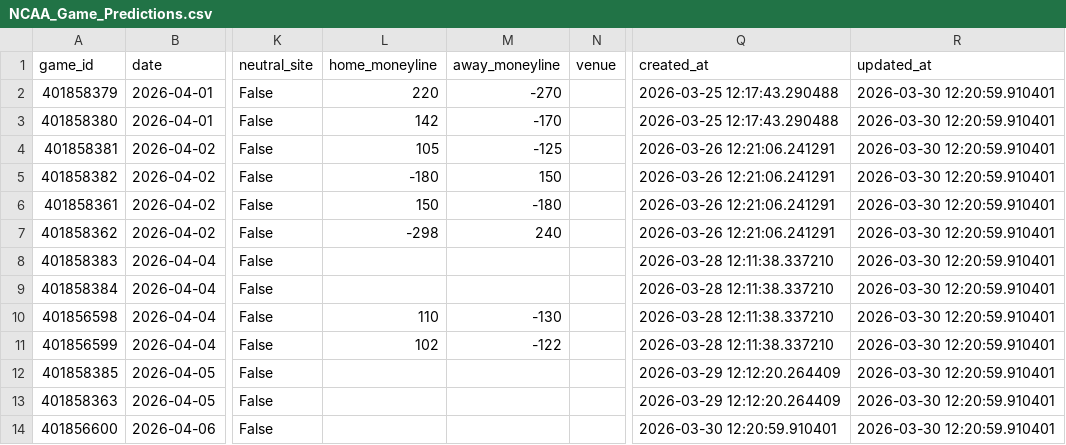
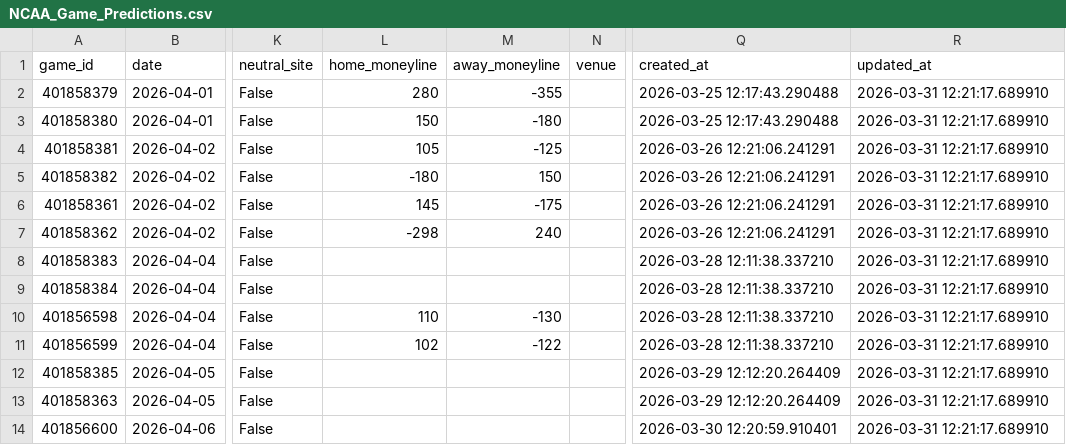
Before and after one commit to jgamblin/NCAA-Prediction, a CSV file: data/NCAA_Game_Predictions.csv, drawn as a sheet; only a part is shown, gaps mark what is left out; the diff names each change by its address in the sheet, - before the commit and + after, or states it on an @@ line.

```diff
--- a/data/NCAA_Game_Predictions.csv
+++ b/data/NCAA_Game_Predictions.csv
-L2 (home_moneyline): 220
+L2 (home_moneyline): 280
-M2 (away_moneyline): -270
+M2 (away_moneyline): -355
-R2:R14 (updated_at): 2026-03-30 12:20:59.910401
+R2:R14 (updated_at): 2026-03-31 12:21:17.689910
-L3 (home_moneyline): 142
+L3 (home_moneyline): 150
-M3 (away_moneyline): -170
+M3 (away_moneyline): -180
-L6 (home_moneyline): 150
+L6 (home_moneyline): 145
-M6 (away_moneyline): -180
+M6 (away_moneyline): -175
```
Also changed, not shown: 7 other files.
